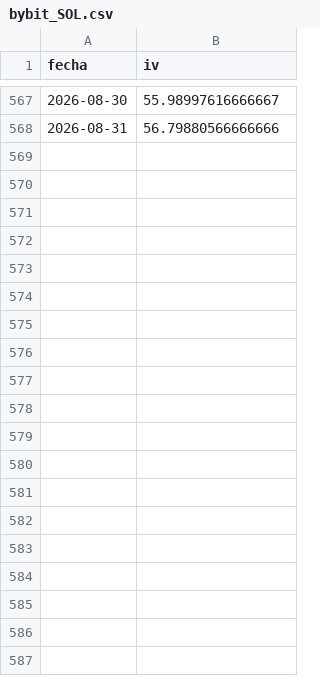
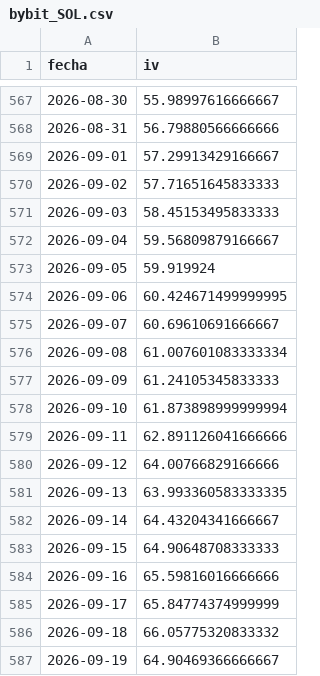
Before and after one commit to rantvalo5-art/scanall, a CSV file: opciones/iv_diaria/bybit_SOL.csv, drawn as a sheet; only a part is shown, gaps mark what is left out; the diff names each change by its address in the sheet, - before the commit and + after, or states it on an @@ line.

```diff
--- a/opciones/iv_diaria/bybit_SOL.csv
+++ b/opciones/iv_diaria/bybit_SOL.csv
+row 569: 2026-09-01 | 57.29913429166667
+row 570: 2026-09-02 | 57.71651645833333
+row 571: 2026-09-03 | 58.45153495833333
+row 572: 2026-09-04 | 59.56809879166667
+row 573: 2026-09-05 | 59.919924
+row 574: 2026-09-06 | 60.424671499999995
+row 575: 2026-09-07 | 60.69610691666667
+row 576: 2026-09-08 | 61.007601083333334
+row 577: 2026-09-09 | 61.24105345833333
+row 578: 2026-09-10 | 61.873898999999994
+row 579: 2026-09-11 | 62.891126041666666
+row 580: 2026-09-12 | 64.00766829166666
+row 581: 2026-09-13 | 63.993360583333335
+row 582: 2026-09-14 | 64.43204341666667
+row 583: 2026-09-15 | 64.90648708333333
+row 584: 2026-09-16 | 65.59816016666666
+row 585: 2026-09-17 | 65.84774374999999
+row 586: 2026-09-18 | 66.05775320833332
+row 587: 2026-09-19 | 64.90469366666667
```
Also changed, not shown: opciones/iv_diaria/bybit_BTC.csv, opciones/iv_diaria/bybit_DOGE.csv, 5 other files.
